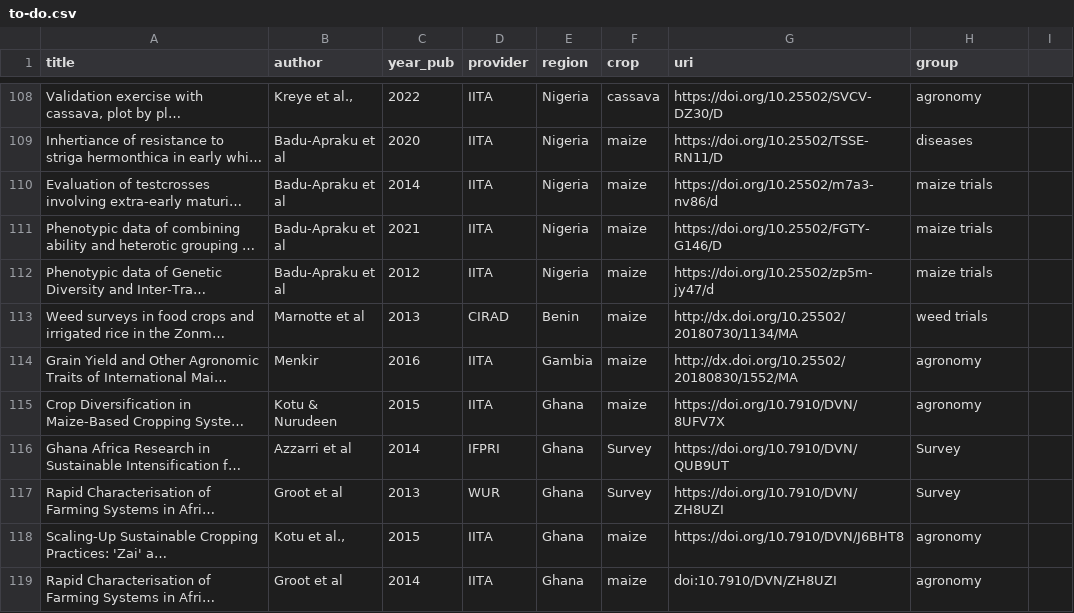
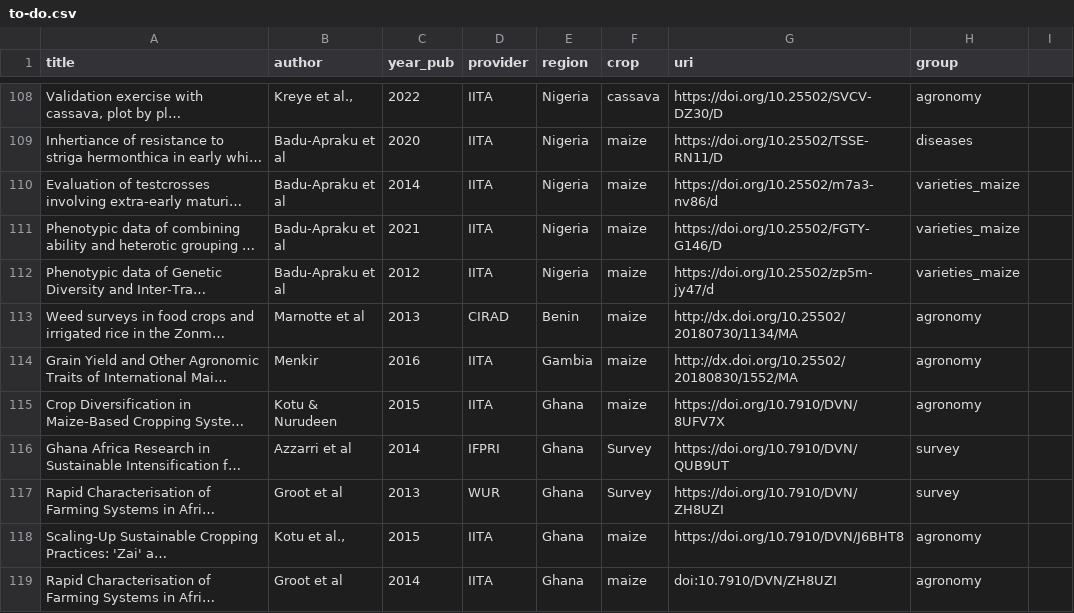
Before and after one commit to reagro/carob, a CSV file: misc/todo/to-do.csv, drawn as a sheet; only a part is shown, gaps mark what is left out; long unchanged cells end in …; the diff covers the shown part only; the diff names each change by its address in the sheet, - before the commit and + after, or states it on an @@ line.

Commit message:
td

```diff
--- a/misc/todo/to-do.csv
+++ b/misc/todo/to-do.csv
-H110:H112 (group): maize trials
+H110:H112 (group): varieties_maize
-H113 (group): weed trials
+H113 (group): agronomy
-H116:H117 (group): Survey
+H116:H117 (group): survey
```
Also changed, not shown: 1 added row, 1 removed row and 17 edited cells elsewhere in this file.
